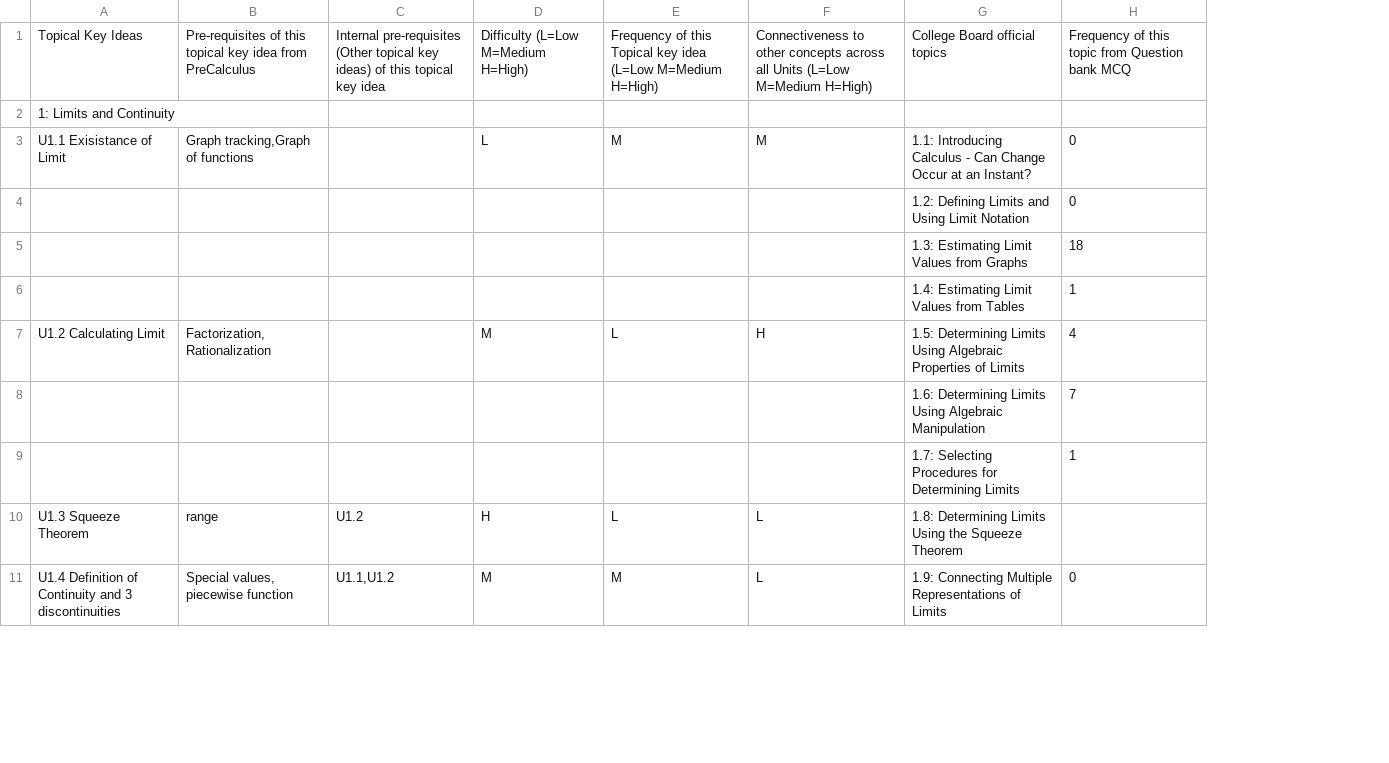
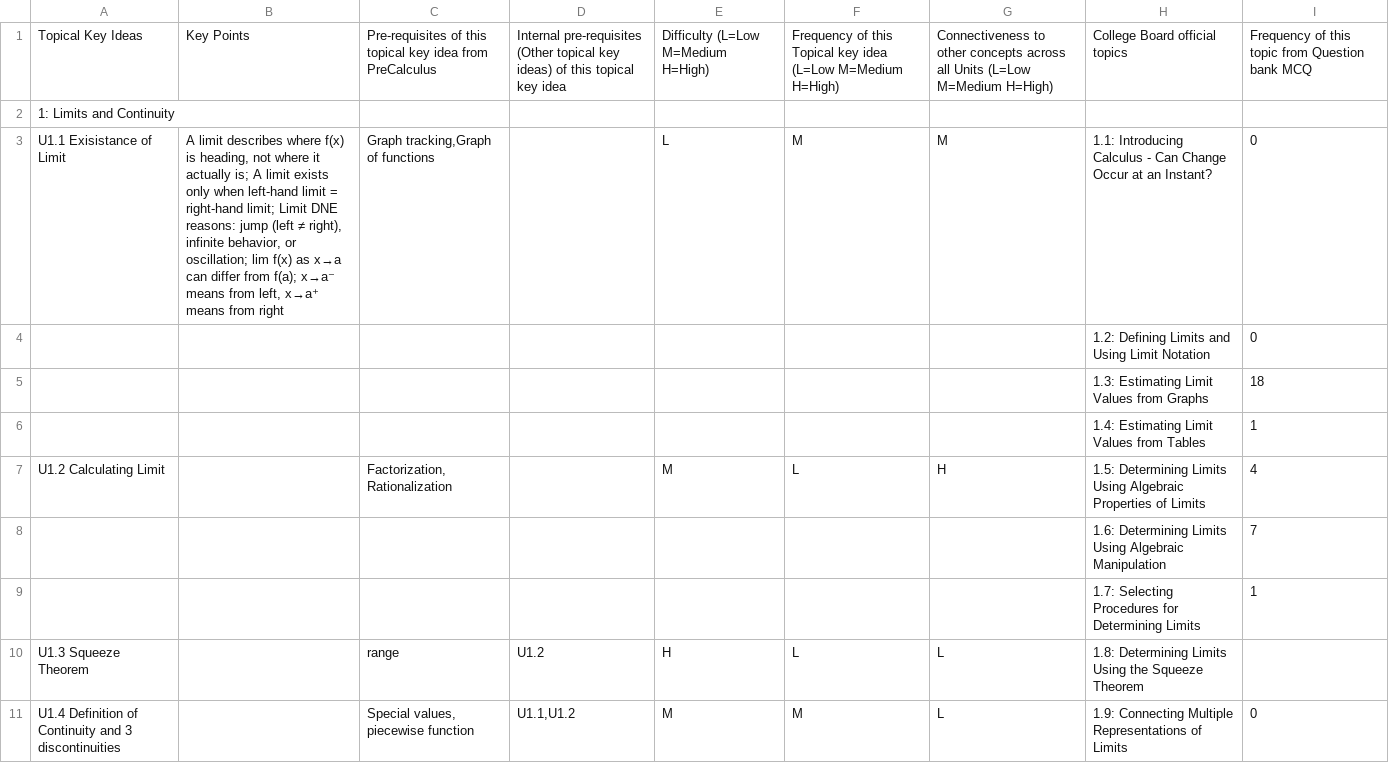
Before and after one commit to liwengggou/calculusbc, a CSV file: AP Cal BC key ideas.csv, drawn as a sheet; only a part is shown; the diff names each change by its address in the sheet, - before the commit and + after, or states it on an @@ line.

```diff
--- a/AP Cal BC key ideas.csv
+++ b/AP Cal BC key ideas.csv
+column B, rows 1-3: Key Points |  | A limit describes where f(x) is heading, not where it actually is; A limit exists only when left-hand limit = right-hand limit; Limit DNE reasons: jump (left ≠ right), infinite behavior, or oscillation; lim f(x) as x→a can differ from f(a); x→a⁻ means from left, x→a⁺ means from right
```
Also changed, not shown: 14 other files.
